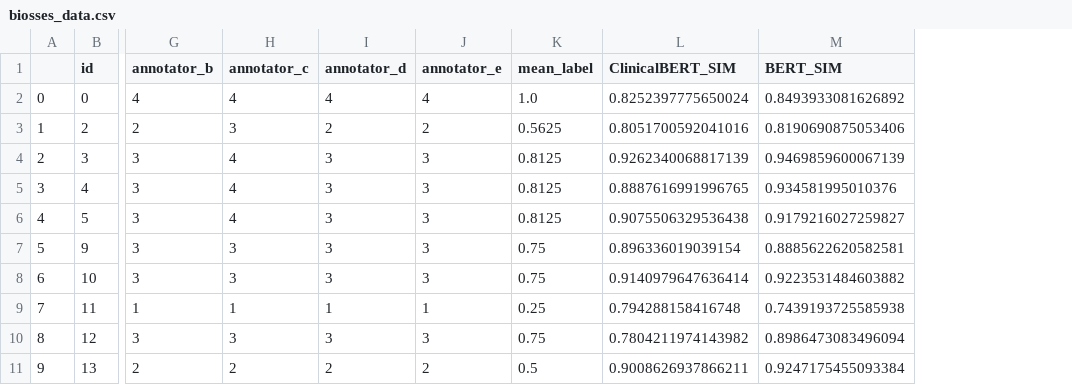
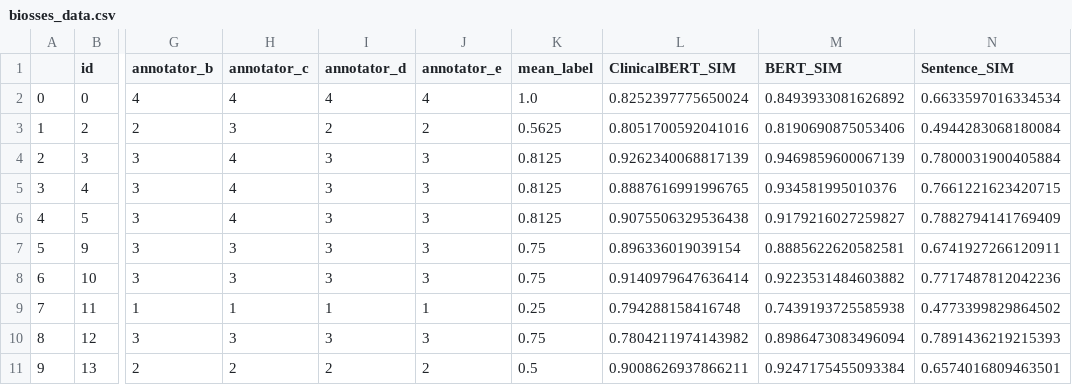
Before and after one commit to ashcansingh/honours-project, a CSV file: Saved Data/biosses_data.csv, drawn as a sheet; only a part is shown, gaps mark what is left out; the diff names each change by its address in the sheet, - before the commit and + after, or states it on an @@ line.

Commit message:
Sentence Encoder

```diff
--- a/Saved Data/biosses_data.csv
+++ b/Saved Data/biosses_data.csv
+column N (Sentence_SIM), rows 2-11: 0.6633597016334534 | 0.4944283068180084 | 0.7800031900405884 | 0.7661221623420715 | 0.7882794141769409 | 0.6741927266120911 | 0.7717487812042236 | 0.4773399829864502 | 0.7891436219215393 | 0.6574016809463501
```
Also changed, not shown: 2 other files.
